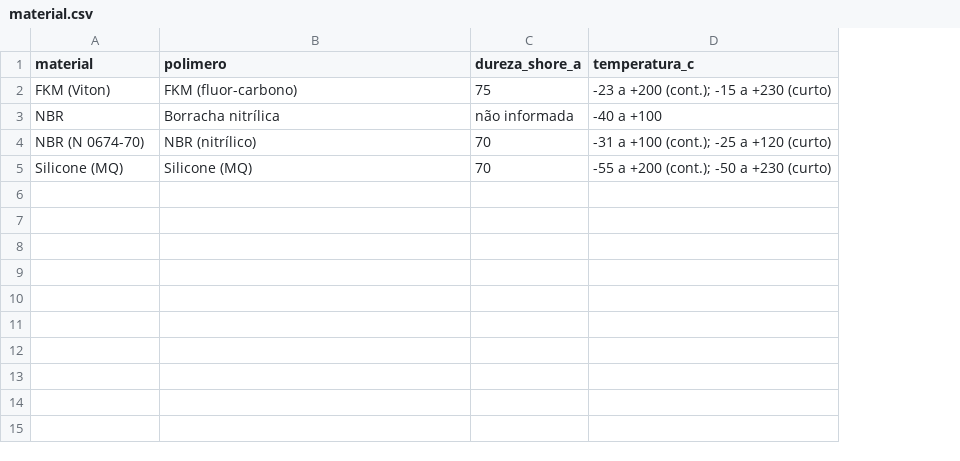
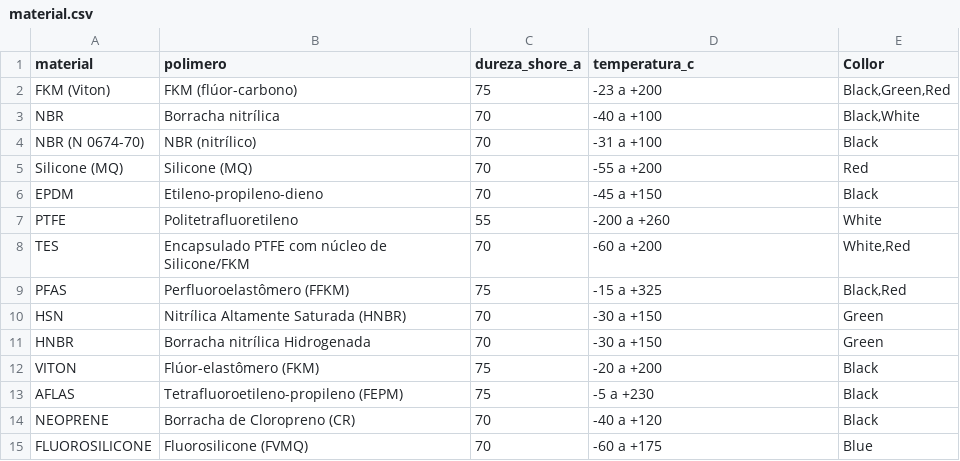
Before and after one commit to pu2smj/OpenMechanical, a CSV file: ORingWorkbench/material.csv, drawn as a sheet; the diff names each change by its address in the sheet, - before the commit and + after, or states it on an @@ line.

Commit message:
update material.csv

```diff
--- a/ORingWorkbench/material.csv
+++ b/ORingWorkbench/material.csv
+column E (Collor), rows 2-5: Black,Green,Red | Black,White | Black | Red
-B2 (polimero): FKM (fluor-carbono)
+B2 (polimero): FKM (flúor-carbono)
-D2 (temperatura_c): -23 a +200 (cont.); -15 a +230 (curto)
+D2 (temperatura_c): -23 a +200
-C3 (dureza_shore_a): não informada
+C3 (dureza_shore_a): 70
-D4 (temperatura_c): -31 a +100 (cont.); -25 a +120 (curto)
+D4 (temperatura_c): -31 a +100
-D5 (temperatura_c): -55 a +200 (cont.); -50 a +230 (curto)
+D5 (temperatura_c): -55 a +200
+row 6: EPDM | Etileno-propileno-dieno | 70 | -45 a +150 | Black
+row 7: PTFE | Politetrafluoretileno | 55 | -200 a +260 | White
+row 8: TES | Encapsulado PTFE com núcleo de Silicone/FKM | 70 | -60 a +200 | White,Red
+row 9: PFAS | Perfluoroelastômero (FFKM) | 75 | -15 a +325 | Black,Red
+row 10: HSN | Nitrílica Altamente Saturada (HNBR) | 70 | -30 a +150 | Green
+row 11: HNBR | Borracha nitrílica Hidrogenada | 70 | -30 a +150 | Green
+row 12: VITON | Flúor-elastômero (FKM) | 75 | -20 a +200 | Black
+row 13: AFLAS | Tetrafluoroetileno-propileno (FEPM) | 75 | -5 a +230 | Black
+row 14: NEOPRENE | Borracha de Cloropreno (CR) | 70 | -40 a +120 | Black
+row 15: FLUOROSILICONE | Fluorosilicone (FVMQ) | 70 | -60 a +175 | Blue
```
Also changed, not shown: 11 other files.
